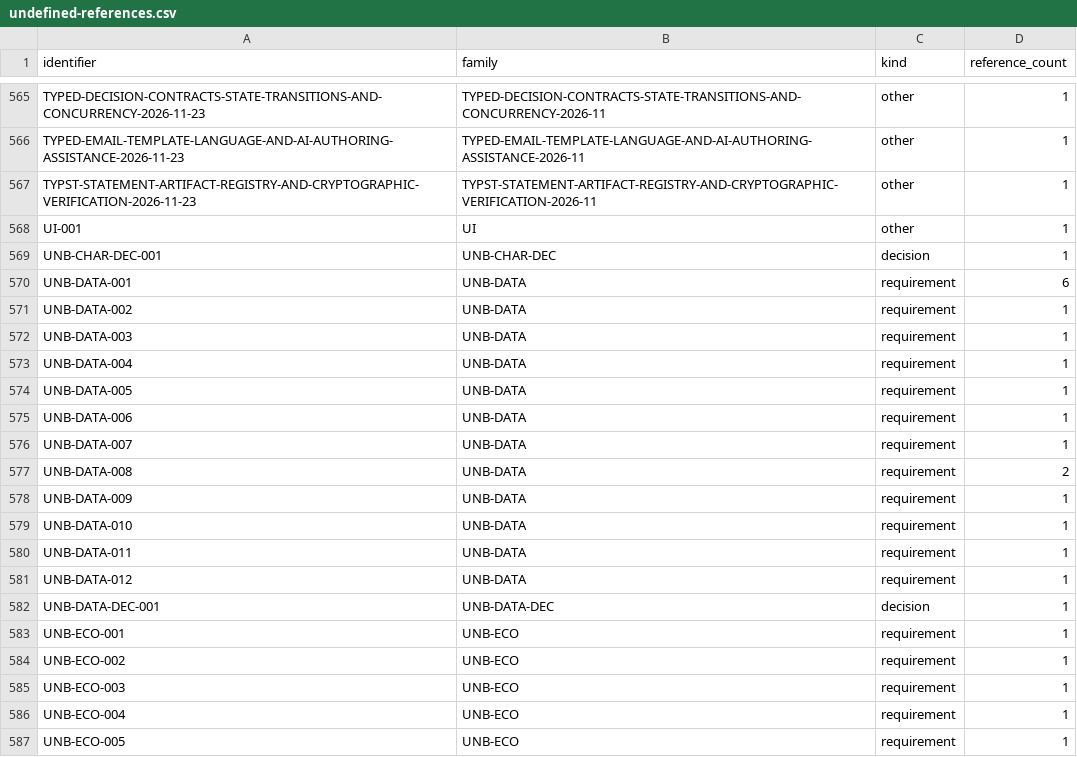
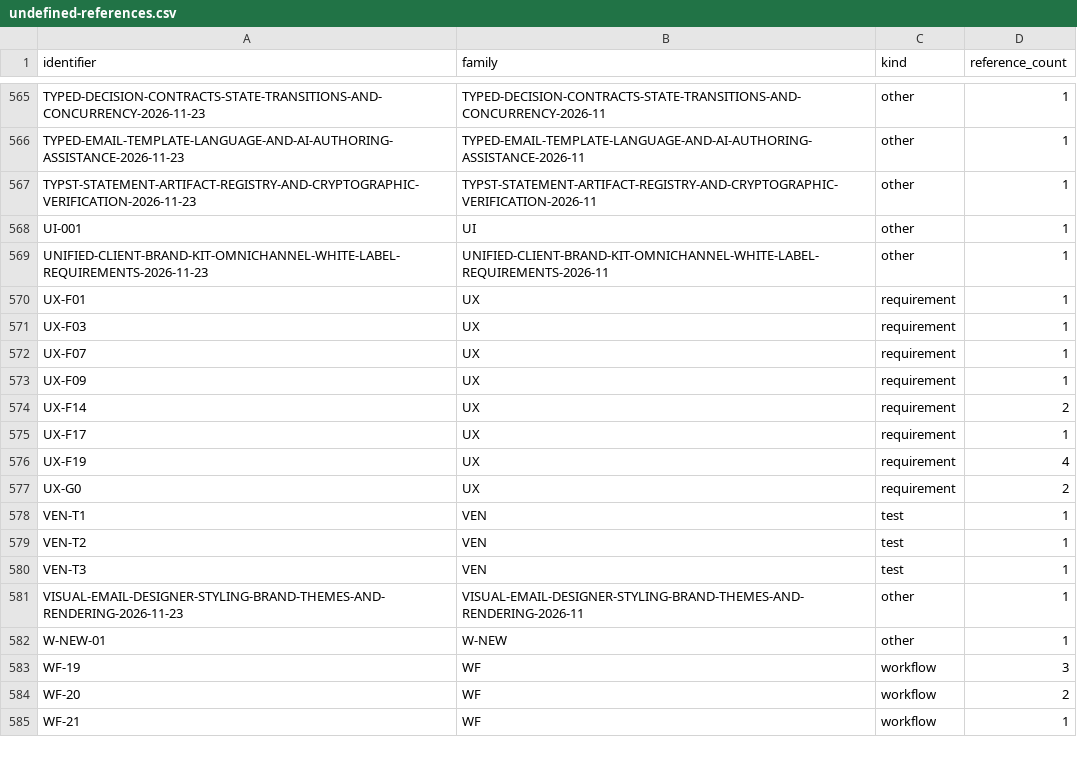
Before and after one commit to kemiller2002/unbound, a CSV file: requirements/reconciliation/2026-11-23/data/undefined-references.csv, drawn as a sheet; only a part is shown, gaps mark what is left out; the shorter side is filled out with more unchanged rows; the diff covers the shown part only.

```diff
--- a/requirements/reconciliation/2026-11-23/data/undefined-references.csv
+++ b/requirements/reconciliation/2026-11-23/data/undefined-references.csv
@@ -568,20 +568 @@ TYPST-STATEMENT-ARTIFACT-REGISTRY-AND-CRYPTOGRAPHIC-VERIFICATION-2026-11-23,TYPS
 UI-001,UI,other,1
-UNB-CHAR-DEC-001,UNB-CHAR-DEC,decision,1
-UNB-DATA-001,UNB-DATA,requirement,6
-UNB-DATA-002,UNB-DATA,requirement,1
-UNB-DATA-003,UNB-DATA,requirement,1
-UNB-DATA-004,UNB-DATA,requirement,1
-UNB-DATA-005,UNB-DATA,requirement,1
-UNB-DATA-006,UNB-DATA,requirement,1
-UNB-DATA-007,UNB-DATA,requirement,1
-UNB-DATA-008,UNB-DATA,requirement,2
-UNB-DATA-009,UNB-DATA,requirement,1
-UNB-DATA-010,UNB-DATA,requirement,1
-UNB-DATA-011,UNB-DATA,requirement,1
-UNB-DATA-012,UNB-DATA,requirement,1
-UNB-DATA-DEC-001,UNB-DATA-DEC,decision,1
-UNB-ECO-001,UNB-ECO,requirement,1
-UNB-ECO-002,UNB-ECO,requirement,1
-UNB-ECO-003,UNB-ECO,requirement,1
-UNB-ECO-004,UNB-ECO,requirement,1
-UNB-ECO-005,UNB-ECO,requirement,1
```
Also changed, not shown: 19 removed rows elsewhere in this file, requirements/reconciliation/2026-11-23/data/id-index.csv, requirements/reconciliation/2026-11-23/data/requirements-quality.csv, 15 other files.
